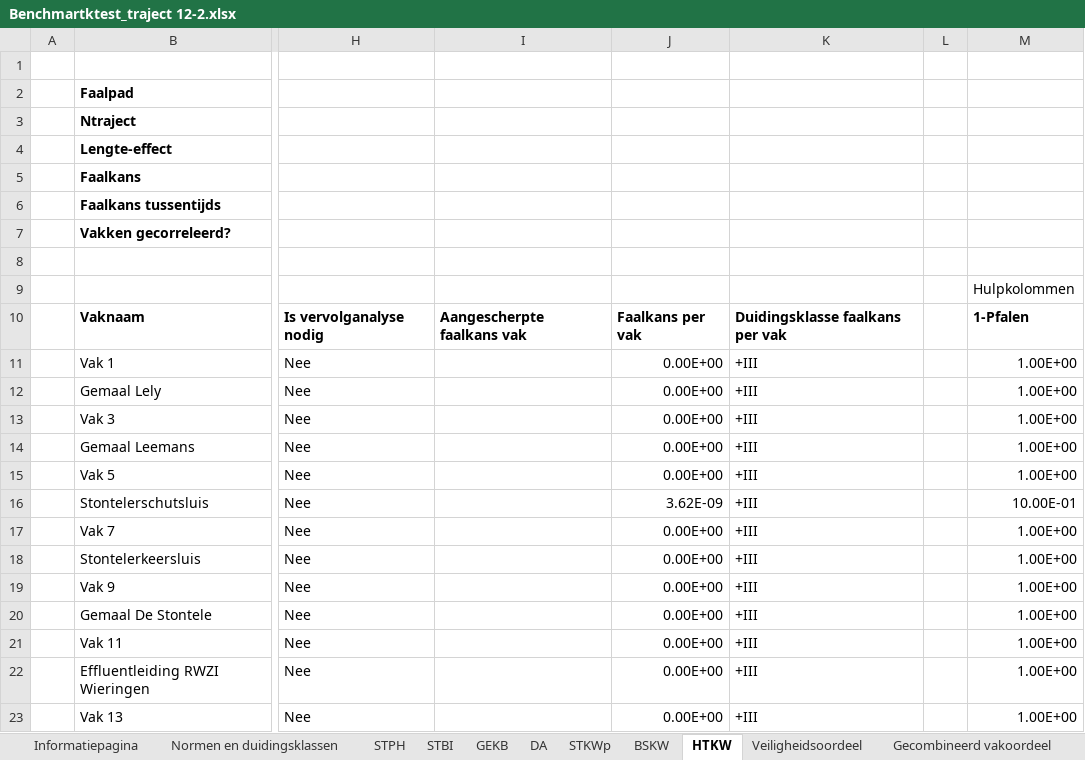
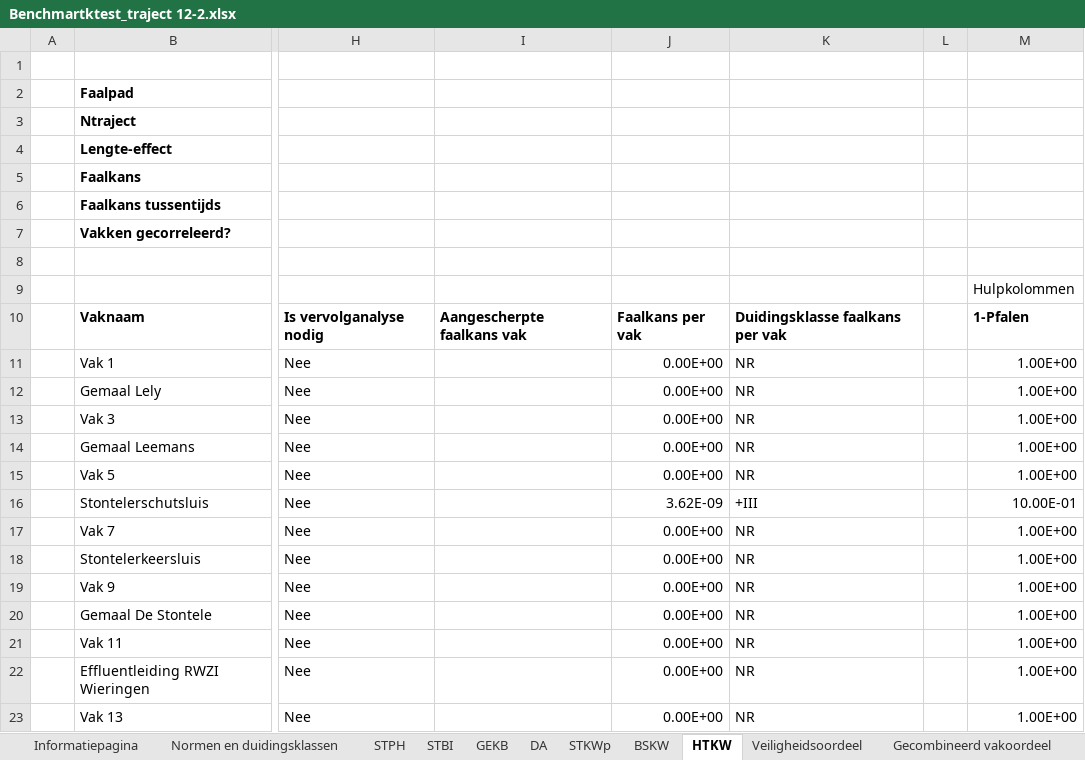
Before and after one commit to Deltares/wbi-assemblage-rekenkern, an Excel workbook: benchmarktests/testdefinitions/Benchmartktest_traject 12-2.xlsx, sheet HTKW, drawn as a sheet; only a part is shown, gaps mark what is left out; values as stored, in another font and other column widths than the file's, no borders; conditional formats not drawn; the diff names each change by its address in the sheet, - before the commit and + after, or states it on an @@ line.

```diff
--- a/benchmarktests/testdefinitions/Benchmartktest_traject 12-2.xlsx (sheet HTKW)
+++ b/benchmarktests/testdefinitions/Benchmartktest_traject 12-2.xlsx (sheet HTKW)
-K11:K15: +III
+K11:K15: NR
-K17:K23: +III
+K17:K23: NR
```
Also changed, not shown: sheet Gecombineerd vakoordeel, sheet BSKW, sheet STKWp, sheet GEKB, sheet DA, formulas that keep their value, benchmarktests/testdefinitions/Benchmartktest_traject 13-2.xlsx, benchmarktests/testdefinitions/Benchmartktest_traject 14-2.xlsx, 7 other files.
